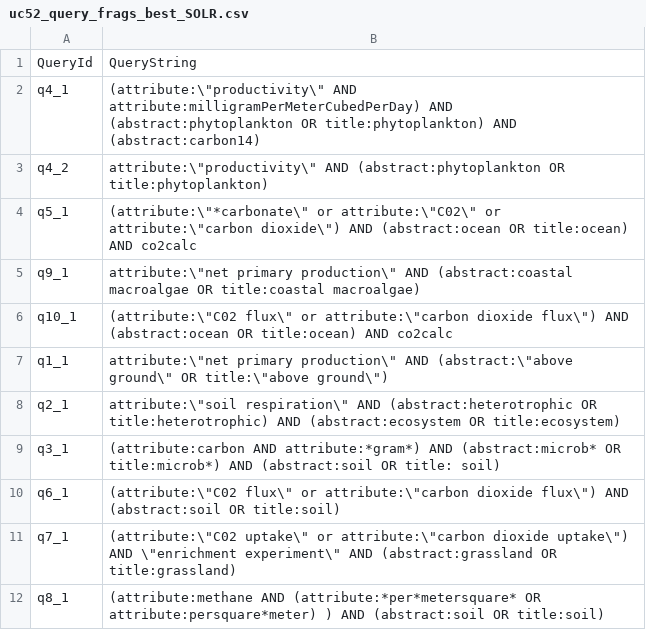
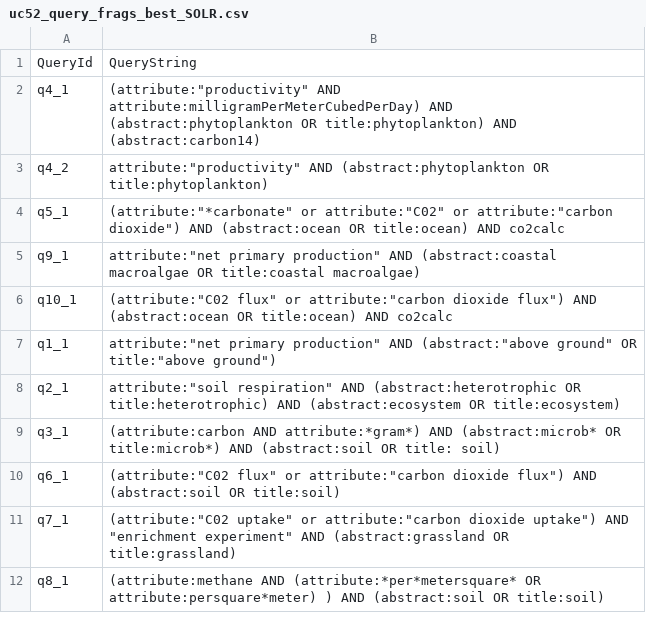
Before and after one commit to DataONEorg/semantic-query, a CSV file: lib/queries/uc52_query_frags_best_SOLR.csv, drawn as a sheet.

Commit message:
Update uc52_query_frags_best_SOLR.csv
Removed all the backslashes (\) before the double quotations.

```diff
--- a/lib/queries/uc52_query_frags_best_SOLR.csv
+++ b/lib/queries/uc52_query_frags_best_SOLR.csv
@@ -1,12 +1,12 @@
 QueryId,QueryString
-q4_1,(attribute:\"productivity\" AND attribute:milligramPerMeterCubedPerDay) AND (abstract:phytoplankton OR title:phytoplankton) AND (abstract:carbon14)
-q4_2,attribute:\"productivity\" AND (abstract:phytoplankton OR title:phytoplankton)
-q5_1,(attribute:\"*carbonate\" or attribute:\"C02\" or attribute:\"carbon dioxide\") AND (abstract:ocean OR title:ocean) AND co2calc
-q9_1,attribute:\"net primary production\" AND (abstract:coastal macroalgae OR title:coastal macroalgae)
-q10_1,(attribute:\"C02 flux\" or attribute:\"carbon dioxide flux\") AND (abstract:ocean OR title:ocean) AND co2calc
-q1_1,attribute:\"net primary production\" AND (abstract:\"above ground\" OR title:\"above ground\")
-q2_1,attribute:\"soil respiration\" AND (abstract:heterotrophic OR title:heterotrophic) AND (abstract:ecosystem OR title:ecosystem)
+q4_1,(attribute:"productivity" AND attribute:milligramPerMeterCubedPerDay) AND (abstract:phytoplankton OR title:phytoplankton) AND (abstract:carbon14)
+q4_2,attribute:"productivity" AND (abstract:phytoplankton OR title:phytoplankton)
+q5_1,(attribute:"*carbonate" or attribute:"C02" or attribute:"carbon dioxide") AND (abstract:ocean OR title:ocean) AND co2calc
+q9_1,attribute:"net primary production" AND (abstract:coastal macroalgae OR title:coastal macroalgae)
+q10_1,(attribute:"C02 flux" or attribute:"carbon dioxide flux") AND (abstract:ocean OR title:ocean) AND co2calc
+q1_1,attribute:"net primary production" AND (abstract:"above ground" OR title:"above ground")
+q2_1,attribute:"soil respiration" AND (abstract:heterotrophic OR title:heterotrophic) AND (abstract:ecosystem OR title:ecosystem)
 q3_1,(attribute:carbon AND attribute:*gram*) AND (abstract:microb* OR title:microb*) AND (abstract:soil OR title: soil)
-q6_1,(attribute:\"C02 flux\" or attribute:\"carbon dioxide flux\") AND (abstract:soil OR title:soil)
-q7_1,(attribute:\"C02 uptake\" or attribute:\"carbon dioxide uptake\") AND \"enrichment experiment\" AND (abstract:grassland OR title:grassland)
+q6_1,(attribute:"C02 flux" or attribute:"carbon dioxide flux") AND (abstract:soil OR title:soil)
+q7_1,(attribute:"C02 uptake" or attribute:"carbon dioxide uptake") AND "enrichment experiment" AND (abstract:grassland OR title:grassland)
 q8_1,(attribute:methane AND (attribute:*per*metersquare* OR attribute:persquare*meter) ) AND (abstract:soil OR title:soil)
```
